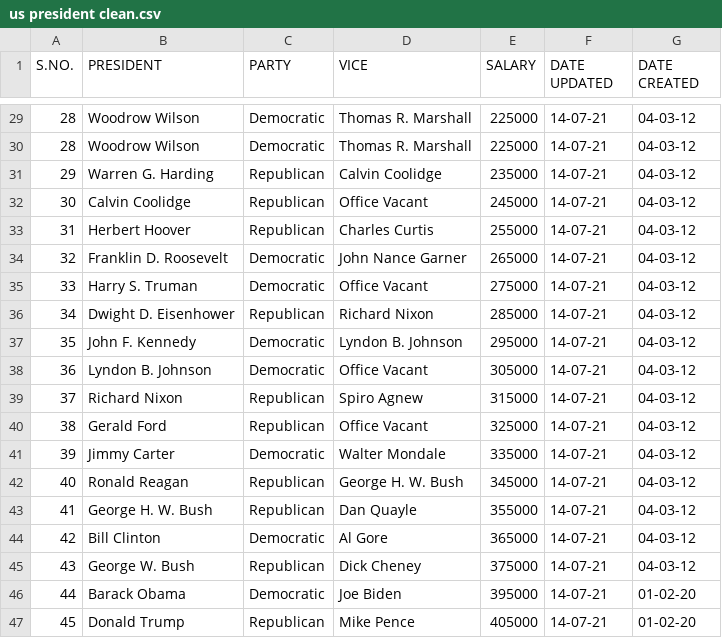
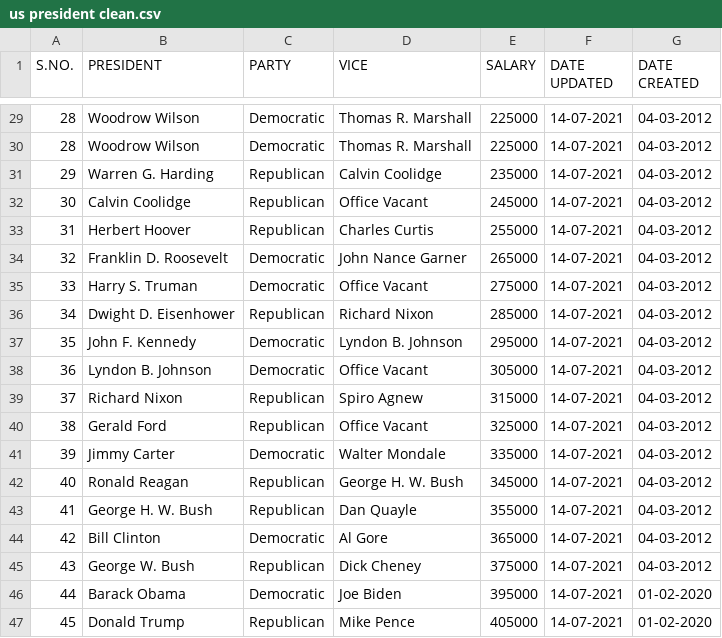
Before and after one commit to AvadhootKamble24/Data-Cleaning-Projects, a CSV file: US President Data/us president clean.csv, drawn as a sheet; only a part is shown, gaps mark what is left out; the diff covers the shown part only.

```diff
--- a/US President Data/us president clean.csv
+++ b/US President Data/us president clean.csv
@@ -29,19 +29,19 @@
-28,Woodrow Wilson,Democratic,Thomas R. Marshall,225000,14-07-21,04-03-12,,
-28,Woodrow Wilson,Democratic,Thomas R. Marshall,225000,14-07-21,04-03-12,,
-29,Warren G. Harding,Republican,Calvin Coolidge,235000,14-07-21,04-03-12,,
-30,Calvin Coolidge,Republican,Office Vacant,245000,14-07-21,04-03-12,,
-31,Herbert Hoover,Republican,Charles Curtis,255000,14-07-21,04-03-12,,
-32,Franklin D. Roosevelt,Democratic,John Nance Garner,265000,14-07-21,04-03-12,,
-33,Harry S. Truman,Democratic,Office Vacant,275000,14-07-21,04-03-12,,
-34,Dwight D. Eisenhower,Republican,Richard Nixon,285000,14-07-21,04-03-12,,
-35,John F. Kennedy,Democratic,Lyndon B. Johnson,295000,14-07-21,04-03-12,,
-36,Lyndon B. Johnson,Democratic,Office Vacant,305000,14-07-21,04-03-12,,
-37,Richard Nixon,Republican,Spiro Agnew,315000,14-07-21,04-03-12,,
-38,Gerald Ford,Republican,Office Vacant,325000,14-07-21,04-03-12,,
-39,Jimmy Carter,Democratic,Walter Mondale,335000,14-07-21,04-03-12,,
-40,Ronald Reagan,Republican,George H. W. Bush,345000,14-07-21,04-03-12,,
-41,George H. W. Bush,Republican,Dan Quayle,355000,14-07-21,04-03-12,,
-42,Bill Clinton,Democratic,Al Gore,365000,14-07-21,04-03-12,,
-43,George W. Bush,Republican,Dick Cheney,375000,14-07-21,04-03-12,,
-44,Barack Obama,Democratic,Joe Biden,395000,14-07-21,01-02-20,,
-45,Donald Trump,Republican,Mike Pence,405000,14-07-21,01-02-20,,
+28,Woodrow Wilson,Democratic,Thomas R. Marshall,225000,14-07-2021,04-03-2012
+28,Woodrow Wilson,Democratic,Thomas R. Marshall,225000,14-07-2021,04-03-2012
+29,Warren G. Harding,Republican,Calvin Coolidge,235000,14-07-2021,04-03-2012
+30,Calvin Coolidge,Republican,Office Vacant,245000,14-07-2021,04-03-2012
+31,Herbert Hoover,Republican,Charles Curtis,255000,14-07-2021,04-03-2012
+32,Franklin D. Roosevelt,Democratic,John Nance Garner,265000,14-07-2021,04-03-2012
+33,Harry S. Truman,Democratic,Office Vacant,275000,14-07-2021,04-03-2012
+34,Dwight D. Eisenhower,Republican,Richard Nixon,285000,14-07-2021,04-03-2012
+35,John F. Kennedy,Democratic,Lyndon B. Johnson,295000,14-07-2021,04-03-2012
+36,Lyndon B. Johnson,Democratic,Office Vacant,305000,14-07-2021,04-03-2012
+37,Richard Nixon,Republican,Spiro Agnew,315000,14-07-2021,04-03-2012
+38,Gerald Ford,Republican,Office Vacant,325000,14-07-2021,04-03-2012
+39,Jimmy Carter,Democratic,Walter Mondale,335000,14-07-2021,04-03-2012
+40,Ronald Reagan,Republican,George H. W. Bush,345000,14-07-2021,04-03-2012
+41,George H. W. Bush,Republican,Dan Quayle,355000,14-07-2021,04-03-2012
+42,Bill Clinton,Democratic,Al Gore,365000,14-07-2021,04-03-2012
+43,George W. Bush,Republican,Dick Cheney,375000,14-07-2021,04-03-2012
+44,Barack Obama,Democratic,Joe Biden,395000,14-07-2021,01-02-2020
+45,Donald Trump,Republican,Mike Pence,405000,14-07-2021,01-02-2020
```
Also changed, not shown: 54 edited cells elsewhere in this file.
